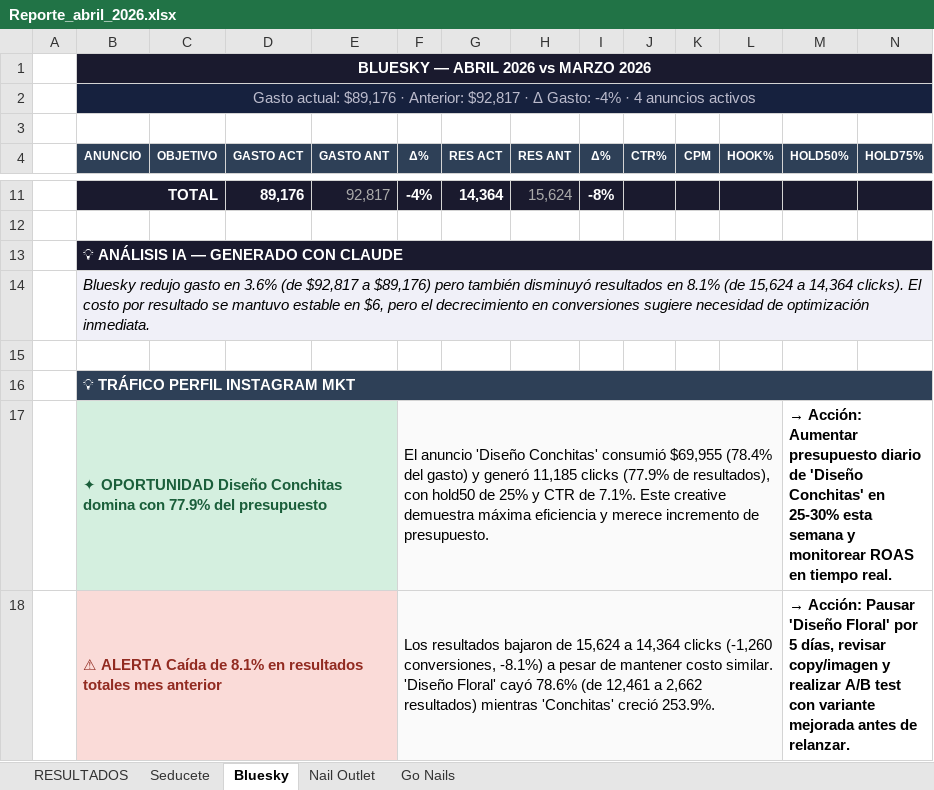
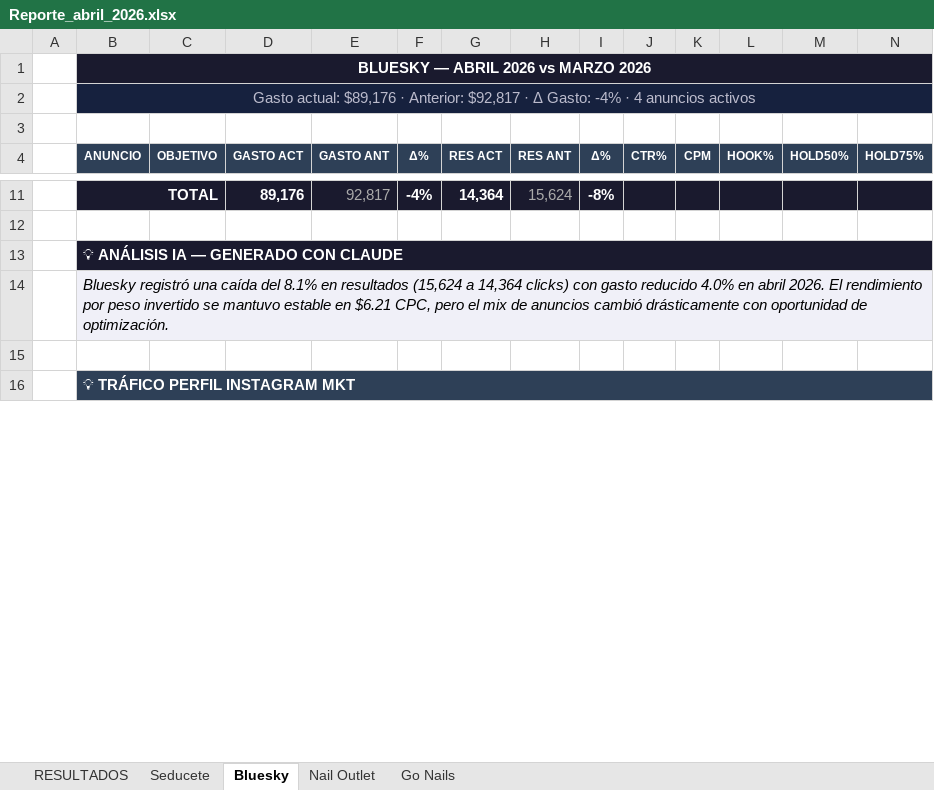
Before and after one commit to paularoehling/meta-ads-dashboard, an Excel workbook: reportes/Reporte_abril_2026.xlsx, sheet Bluesky, drawn as a sheet; only a part is shown, gaps mark what is left out; values as stored, in another font and other column widths than the file's, no borders; removed rows and columns are numbered as before the commit, all else as after; rows hold the shown columns only; the diff covers the shown part only; the diff names each change by its address in the sheet, - before the commit and + after, or states it on an @@ line.

Commit message:
Reporte automatico abril 2026 generado por n8n

```diff
--- a/reportes/Reporte_abril_2026.xlsx (sheet Bluesky)
+++ b/reportes/Reporte_abril_2026.xlsx (sheet Bluesky)
-B14 (ANUNCIO): Bluesky redujo gasto en 3.6% (de $92,817 a $89,176) pero también disminuyó resultados en 8.1% (de 15,624 a 14,364 clicks). El costo por resultado se mantuvo estable en $6, pero el decrecimiento en conversiones sugiere necesidad de optimización inmediata.
+B14 (ANUNCIO): Bluesky registró una caída del 8.1% en resultados (15,624 a 14,364 clicks) con gasto reducido 4.0% en abril 2026. El rendimiento por peso invertido se mantuvo estable en $6.21 CPC, pero el mix de anuncios cambió drásticamente con oportunidad de optimización.
-row 17:  | ✦ OPORTUNIDAD Diseño Conchitas domina con 77.9% del presupuesto |  |  |  | El anuncio 'Diseño Conchitas' consumió $69,955 (78.4% del gasto) y generó 11,185 clicks (77.9% de resultados), con hold50 de 25% y CTR de 7.1%. Este creative demuestra máxima eficiencia y merece incremento de presupuesto. |  |  |  |  |  |  | → Acción: Aumentar presupuesto diario de 'Diseño Conchitas' en 25-30% esta semana y monitorear ROAS en tiempo real.
-row 18:  | ⚠ ALERTA Caída de 8.1% en resultados totales mes anterior |  |  |  | Los resultados bajaron de 15,624 a 14,364 clicks (-1,260 conversiones, -8.1%) a pesar de mantener costo similar. 'Diseño Floral' cayó 78.6% (de 12,461 a 2,662 resultados) mientras 'Conchitas' creció 253.9%. |  |  |  |  |  |  | → Acción: Pausar 'Diseño Floral' por 5 días, revisar copy/imagen y realizar A/B test con variante mejorada antes de relanzar.
```
Also changed, not shown: 3 added rows and 1 removed row elsewhere in this sheet, sheet Go Nails, sheet Seducete, sheet Nail Outlet.
